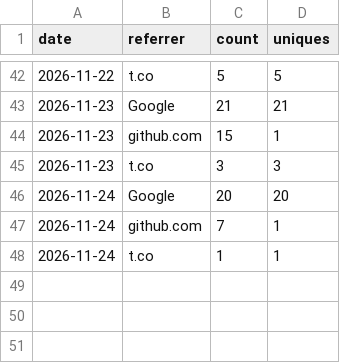
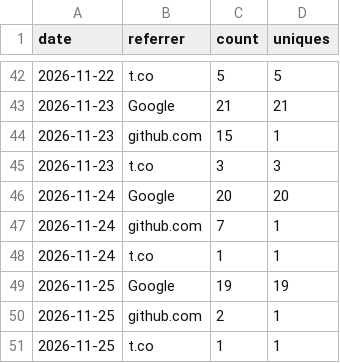
Before and after one commit to iihao/devcheck, a CSV file: metrics/referrers.csv, drawn as a sheet; only a part is shown, gaps mark what is left out; the diff names each change by its address in the sheet, - before the commit and + after, or states it on an @@ line.

```diff
--- a/metrics/referrers.csv
+++ b/metrics/referrers.csv
+row 49: 2026-11-25 | Google | 19 | 19
+row 50: 2026-11-25 | github.com | 2 | 1
+row 51: 2026-11-25 | t.co | 1 | 1
```
Also changed, not shown: metrics/profile.csv, metrics/repo.csv, 31 other files.
